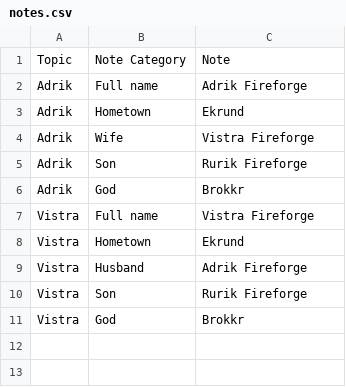
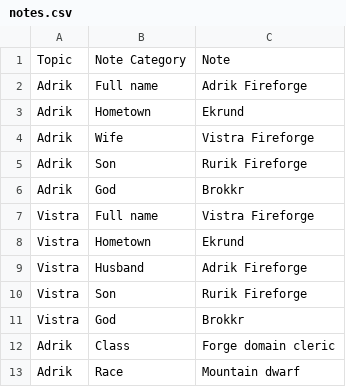
Before and after one commit to twisted-realms-jess/antusia_notes, a CSV file: notes.csv, drawn as a sheet.

Commit message:
Update notes.csv

```diff
--- a/notes.csv
+++ b/notes.csv
@@ -11 +11,3 @@ Vistra,Son,Rurik Fireforge
 Vistra,God,Brokkr
+Adrik, Class, Forge domain cleric
+Adrik, Race, Mountain dwarf
```
